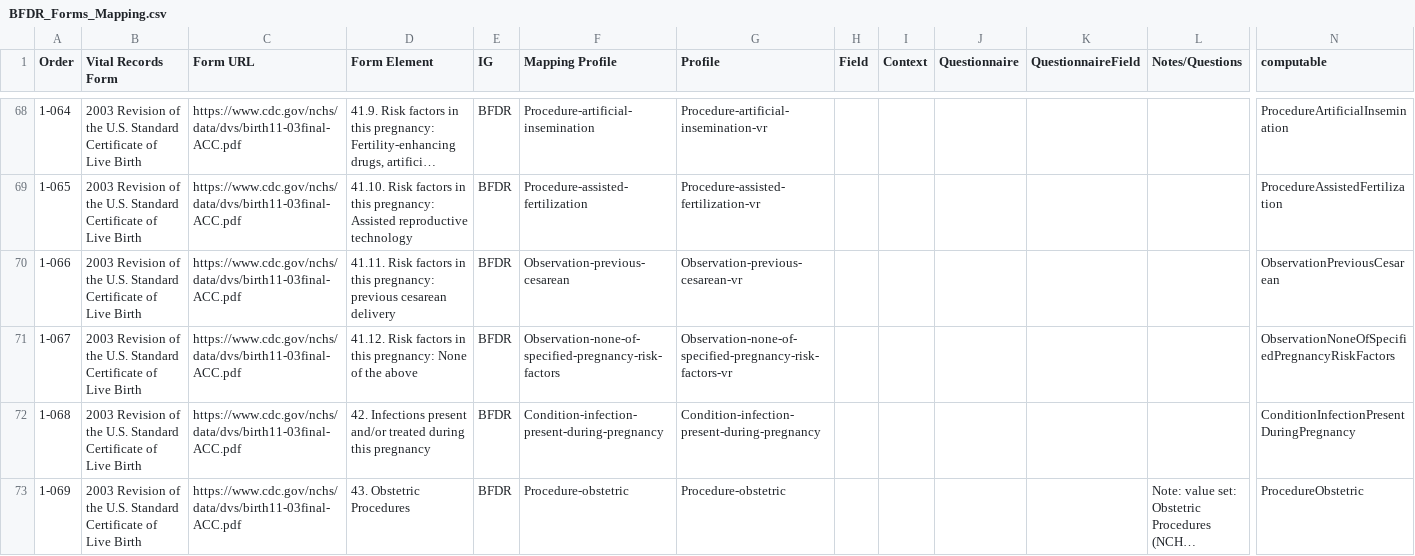
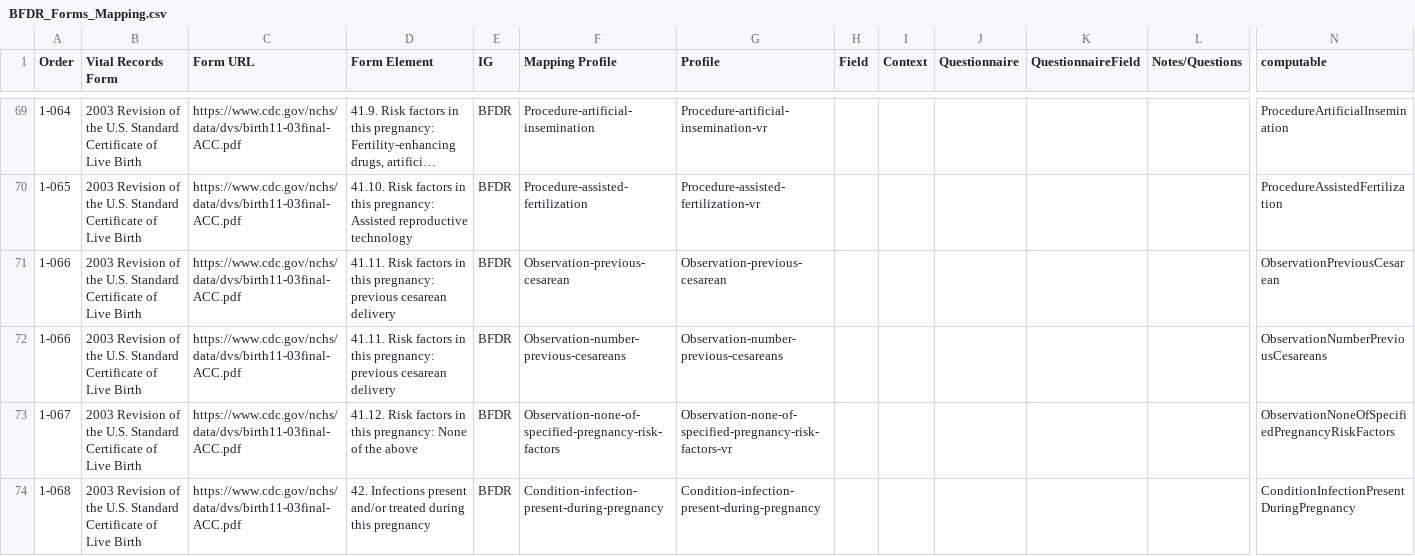
Before and after one commit to nightingaleproject/vital_records_sandbox_ig, a CSV file: input/mapping/BFDR_Forms_Mapping.csv, drawn as a sheet; only a part is shown, gaps mark what is left out; the shorter side is filled out with more unchanged rows; long unchanged cells end in …; addresses are those after the commit; rows hold the shown columns only; the diff covers the shown part only; the diff names each change by its address in the sheet, - before the commit and + after, or states it on an @@ line.

Commit message:
adding missing mappings

```diff
--- a/input/mapping/BFDR_Forms_Mapping.csv
+++ b/input/mapping/BFDR_Forms_Mapping.csv
-G71 (Profile): Observation-previous-cesarean-vr
+G71 (Profile): Observation-previous-cesarean
+row 72: 1-066 | 2003 Revision of the U.S. Standard Certificate of Live Birth | https://www.cdc.gov/nchs/data/dvs/birth11-03final-ACC.pdf | 41.11. Risk factors in this pregnancy: previous cesarean delivery | BFDR | Observation-number-previous-cesareans | Observation-number-previous-cesareans |  |  |  |  |  | ObservationNumberPreviousCesareans
```
Also changed, not shown: 9 added rows and 10 edited cells elsewhere in this file.
